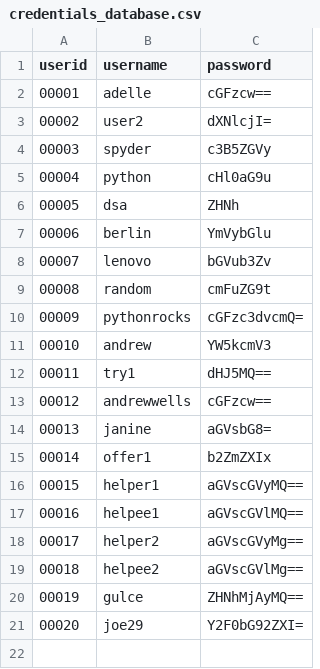
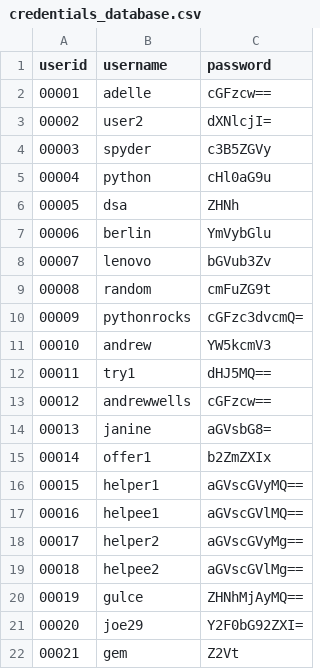
Before and after one commit to janinepdevera/GetHelp, a CSV file: data/credentials_database.csv, drawn as a sheet; the diff names each change by its address in the sheet, - before the commit and + after, or states it on an @@ line.

Commit message:
Credentials dataframe

```diff
--- a/data/credentials_database.csv
+++ b/data/credentials_database.csv
+row 22: 00021 | gem | Z2Vt
```
